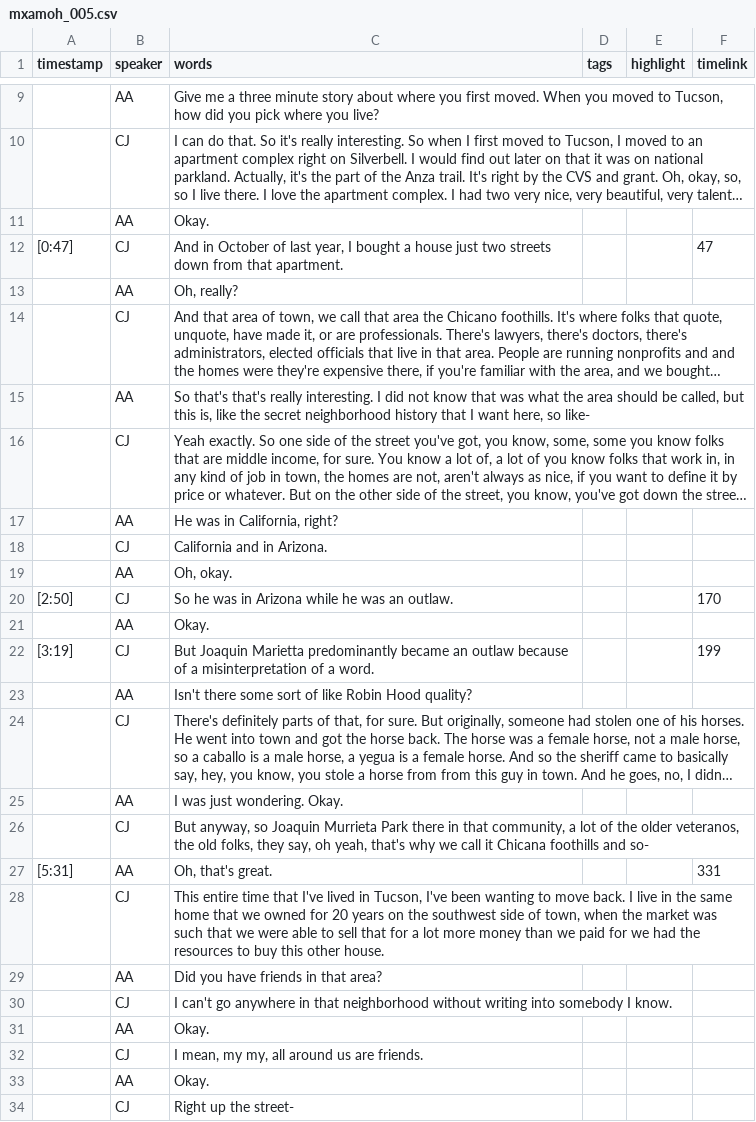
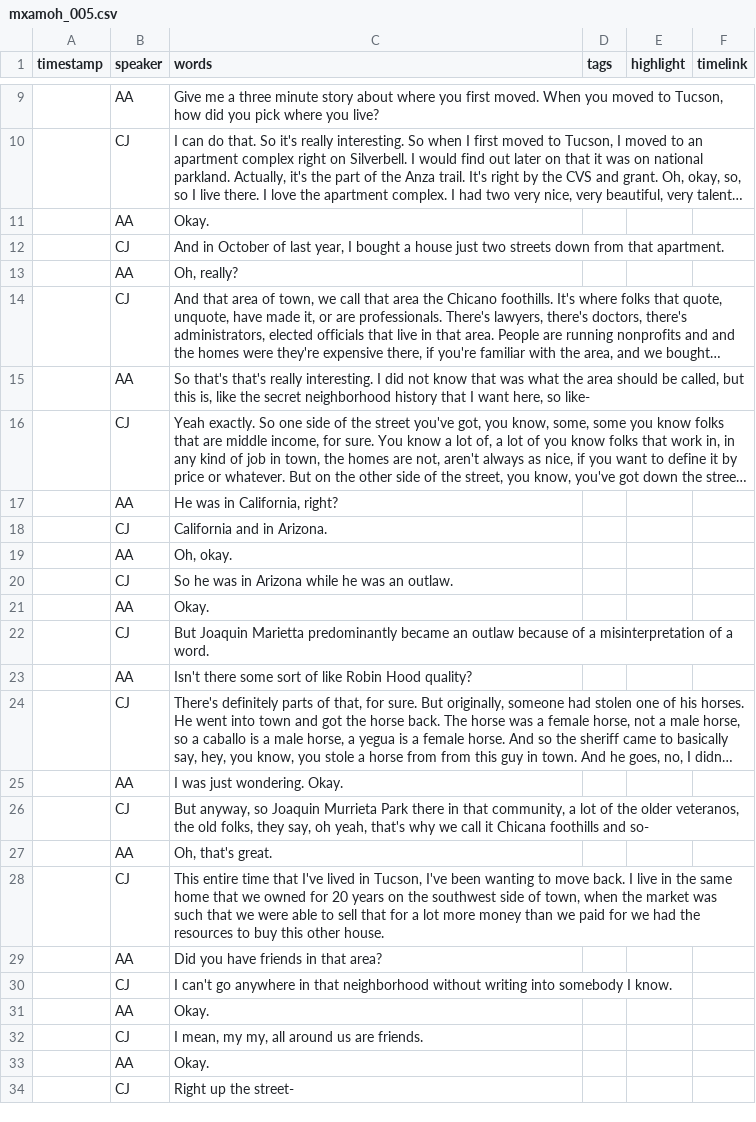
Before and after one commit to VillalobosJesus/mexam-oral-histories, a CSV file: _data/transcripts/mxamoh_005.csv, drawn as a sheet; only a part is shown, gaps mark what is left out; long unchanged cells end in ….

```diff
--- a/_data/transcripts/mxamoh_005.csv
+++ b/_data/transcripts/mxamoh_005.csv
@@ -11,3 +11,3 @@ timestamp,speaker,words,tags,highlight,timelink
 ,AA,Okay.,,,
-[0:47],CJ,"And in October of last year, I bought a house just two streets down from that apartment.",,,47
+,CJ,"And in October of last year, I bought a house just two streets down from that apartment.",,,
 ,AA,"Oh, really?",,,
@@ -19,5 +19,5 @@ timestamp,speaker,words,tags,highlight,timelink
 ,AA,"Oh, okay.",,,
-[2:50],CJ,So he was in Arizona while he was an outlaw.,,,170
+,CJ,So he was in Arizona while he was an outlaw.,,,
 ,AA,Okay.,,,
-[3:19],CJ,But Joaquin Marietta predominantly became an outlaw because of a misinterpretation of a word.,,,199
+,CJ,But Joaquin Marietta predominantly became an outlaw because of a misinterpretation of a word.,,,
 ,AA,Isn't there some sort of like Robin Hood quality?,,,
@@ -26,3 +26,3 @@ timestamp,speaker,words,tags,highlight,timelink
 ,CJ,"But anyway, so Joaquin Murrieta Park there in that community, a lot of the older veteranos, the old folks, they say, oh yeah, that's why we call it Chicana foothills and so-",,,
-[5:31],AA,"Oh, that's great.",,,331
+,AA,"Oh, that's great.",,,
 ,CJ,"This entire time that I've lived in Tucson, I've been wanting to move back. I live in the same home that we owned for 20 years on the southwest side of town, when the market was such that we were able to sell that for a lot more money than we paid for we had the resources to buy this other house.",,,
```
Also changed, not shown: _data/transcripts/mxamoh_002.csv, _data/transcripts/mxamoh_003.csv, 1 other file.
